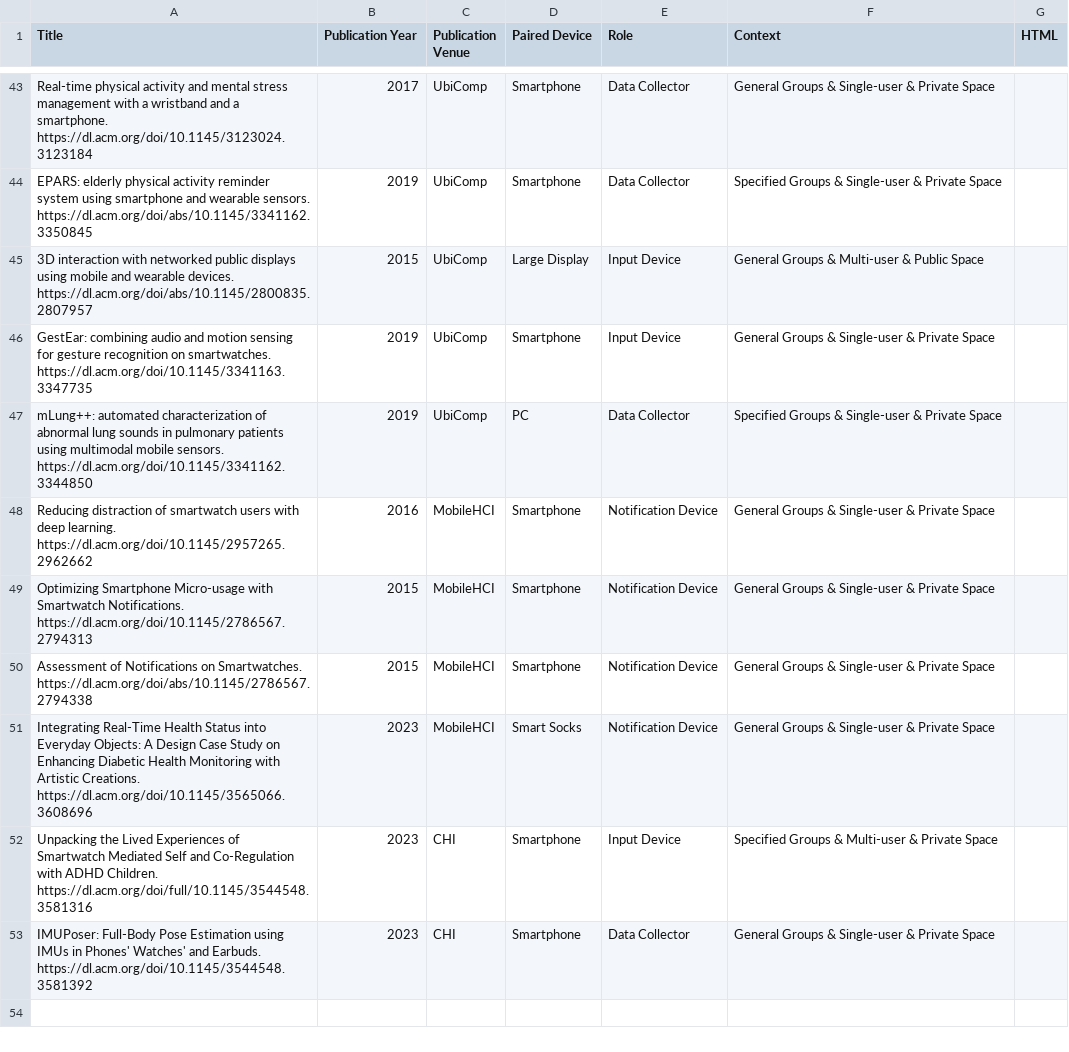
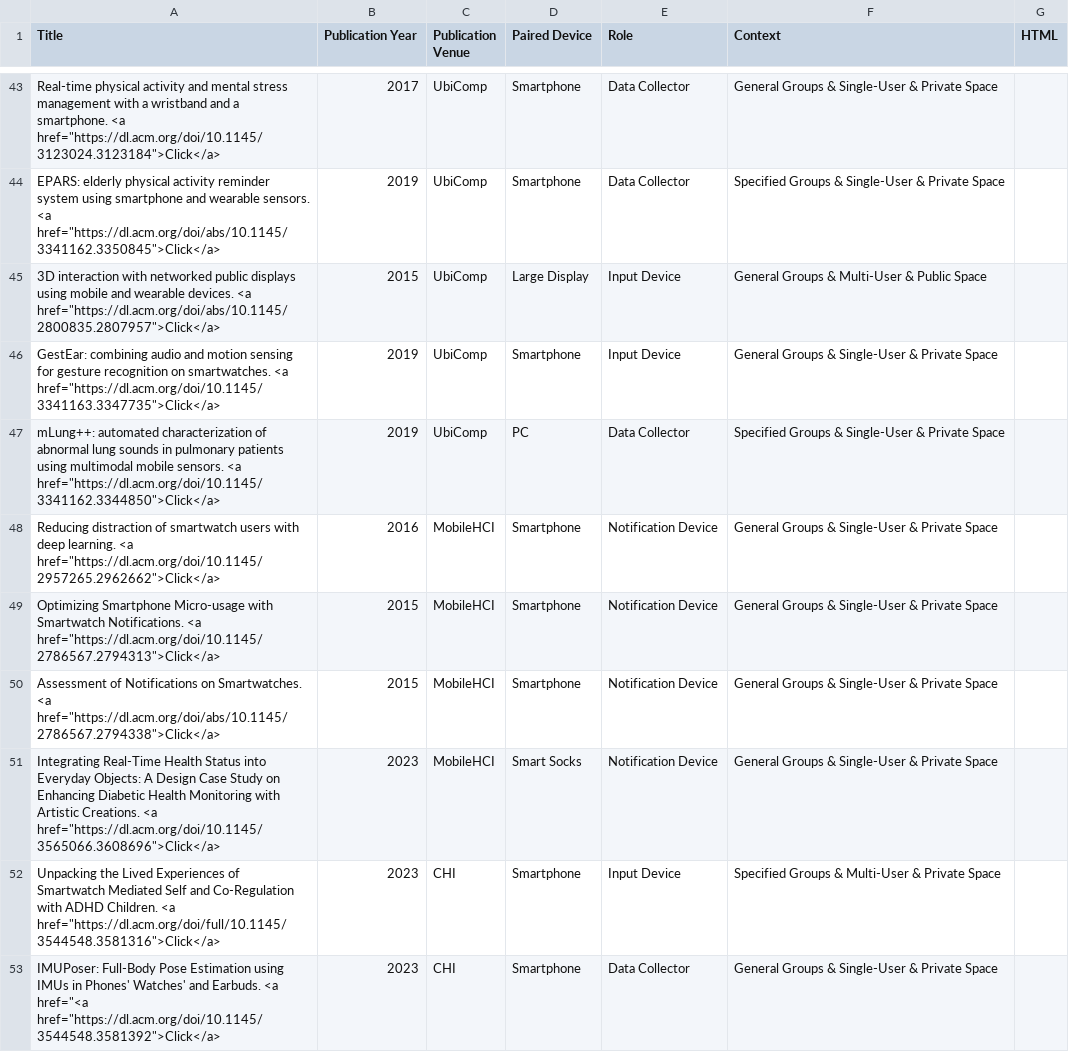
Before and after one commit to MDIIS/A-Survey-on-Applications-Involving-Multi-Device-Interaction-with-Smartwatches, a CSV file: Tab.csv, drawn as a sheet; only a part is shown, gaps mark what is left out; the diff covers the shown part only; the diff names each change by its address in the sheet, - before the commit and + after, or states it on an @@ line.

```diff
--- a/Tab.csv
+++ b/Tab.csv
-A43 (Title): …a smartphone. https://dl.acm.org/doi/10.1145/3123024.3123184
+A43 (Title): …a smartphone. <a href="https://dl.acm.org/doi/10.1145/3123024.3123184">Click</a>
-F43 (Context): General Groups & Single-user & Private Space
+F43 (Context): General Groups & Single-User & Private Space
-A44 (Title): …wearable sensors. https://dl.acm.org/doi/abs/10.1145/3341162.3350845
+A44 (Title): …wearable sensors. <a href="https://dl.acm.org/doi/abs/10.1145/3341162.3350845">Click</a>
-F44 (Context): …Groups & Single-user & Private…
+F44 (Context): …Groups & Single-User & Private…
-A45 (Title): …wearable devices. https://dl.acm.org/doi/abs/10.1145/2800835.2807957
+A45 (Title): …wearable devices. <a href="https://dl.acm.org/doi/abs/10.1145/2800835.2807957">Click</a>
-F45 (Context): General Groups & Multi-user & Public Space
+F45 (Context): General Groups & Multi-User & Public Space
-A46 (Title): …on smartwatches. https://dl.acm.org/doi/10.1145/3341163.3347735
+A46 (Title): …on smartwatches. <a href="https://dl.acm.org/doi/10.1145/3341163.3347735">Click</a>
-F46 (Context): General Groups & Single-user & Private Space
+F46 (Context): General Groups & Single-User & Private Space
-A47 (Title): …mobile sensors. https://dl.acm.org/doi/10.1145/3341162.3344850
+A47 (Title): …mobile sensors. <a href="https://dl.acm.org/doi/10.1145/3341162.3344850">Click</a>
-F47 (Context): …Groups & Single-user & Private…
+F47 (Context): …Groups & Single-User & Private…
-A48 (Title): …deep learning. https://dl.acm.org/doi/10.1145/2957265.2962662
+A48 (Title): …deep learning. <a href="https://dl.acm.org/doi/10.1145/2957265.2962662">Click</a>
-F48:F51 (Context): General Groups & Single-user & Private Space
+F48:F51 (Context): General Groups & Single-User & Private Space
-A49 (Title): …Smartwatch Notifications. https://dl.acm.org/doi/10.1145/2786567.2794313
+A49 (Title): …Smartwatch Notifications. <a href="https://dl.acm.org/doi/10.1145/2786567.2794313">Click</a>
-A50 (Title): …on Smartwatches. https://dl.acm.org/doi/abs/10.1145/2786567.2794338
+A50 (Title): …on Smartwatches. <a href="https://dl.acm.org/doi/abs/10.1145/2786567.2794338">Click</a>
-A51 (Title): …Artistic Creations. https://dl.acm.org/doi/10.1145/3565066.3608696
+A51 (Title): …Artistic Creations. <a href="https://dl.acm.org/doi/10.1145/3565066.3608696">Click</a>
-A52 (Title): …ADHD Children. https://dl.acm.org/doi/full/10.1145/3544548.3581316
+A52 (Title): …ADHD Children. <a href="https://dl.acm.org/doi/full/10.1145/3544548.3581316">Click</a>
-F52 (Context): Specified Groups & Multi-user & Private Space
+F52 (Context): Specified Groups & Multi-User & Private Space
-A53 (Title): …and Earbuds. https://dl.acm.org/doi/10.1145/3544548.3581392
+A53 (Title): …and Earbuds. <a href="<a href="https://dl.acm.org/doi/10.1145/3544548.3581392">Click</a>
-F53 (Context): General Groups & Single-user & Private Space
+F53 (Context): General Groups & Single-User & Private Space
```
Also changed, not shown: 89 edited cells elsewhere in this file, 2 other files.
